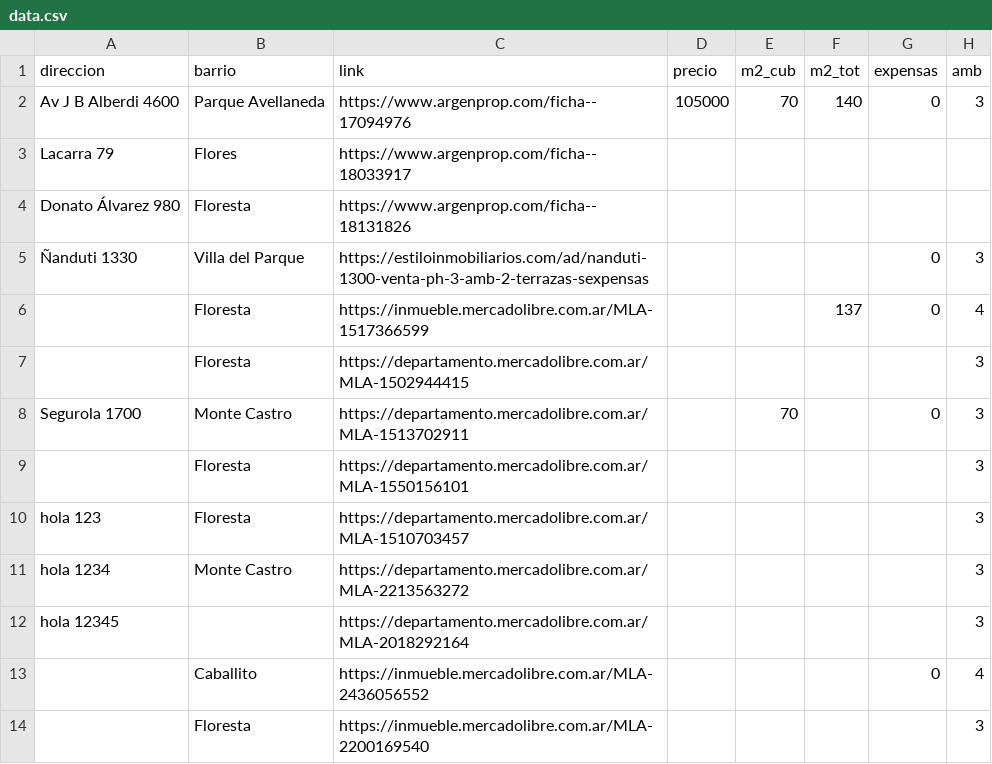
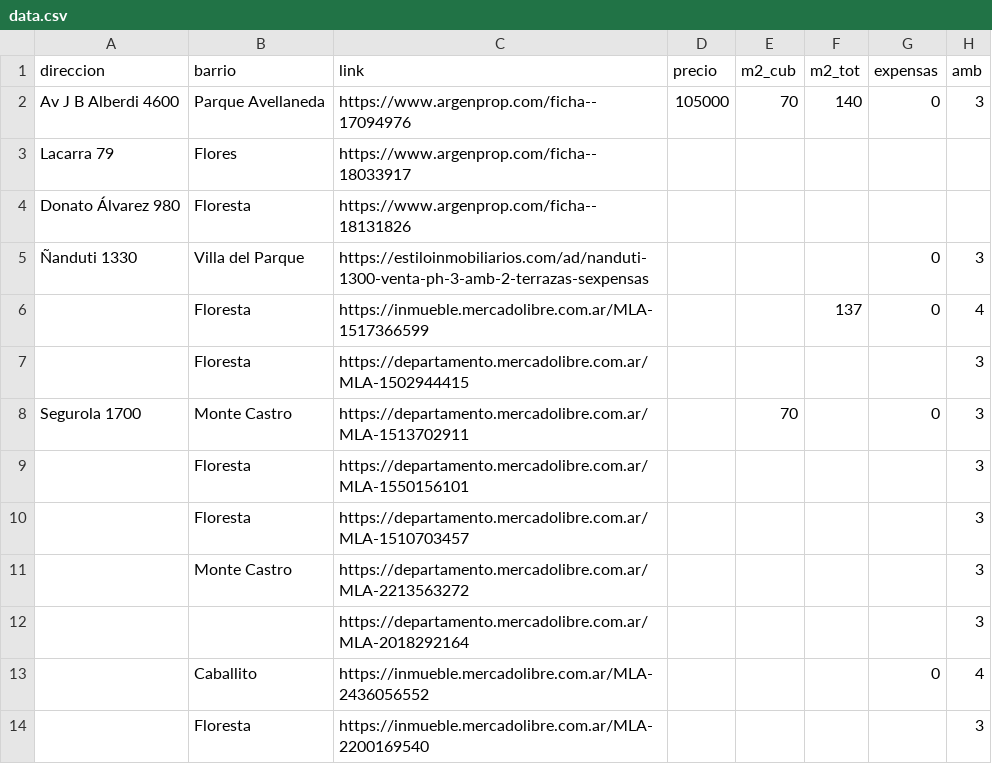
Before and after one commit to JulianGhi/buscador-casita-chiquis, a CSV file: docs/data.csv, drawn as a sheet; only a part is shown; the diff names each change by its address in the sheet, - before the commit and + after, or states it on an @@ line.

```diff
--- a/docs/data.csv
+++ b/docs/data.csv
-A10 (direccion): hola 123
+A10 (direccion): (empty)
-A11 (direccion): hola 1234
+A11 (direccion): (empty)
-A12 (direccion): hola 12345
+A12 (direccion): (empty)
```
